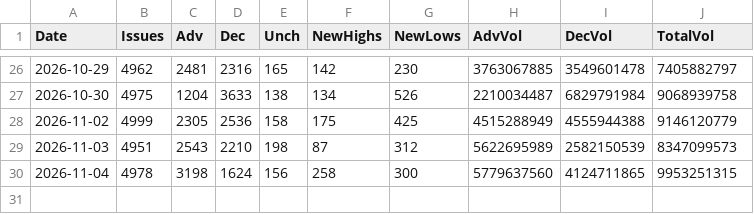
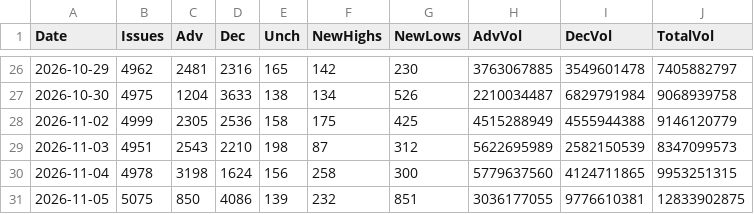
Before and after one commit to Deluxejob/BATS-CO, a CSV file: data/nasdaq_breadth.csv, drawn as a sheet; only a part is shown, gaps mark what is left out; the diff names each change by its address in the sheet, - before the commit and + after, or states it on an @@ line.

Commit message:
chore: save NYSE breadth counts 2026-11-06

```diff
--- a/data/nasdaq_breadth.csv
+++ b/data/nasdaq_breadth.csv
+row 31: 2026-11-05 | 5075 | 850 | 4086 | 139 | 232 | 851 | 3036177055 | 9776610381 | 12833902875
```
Also changed, not shown: data/nyse_breadth.csv.
